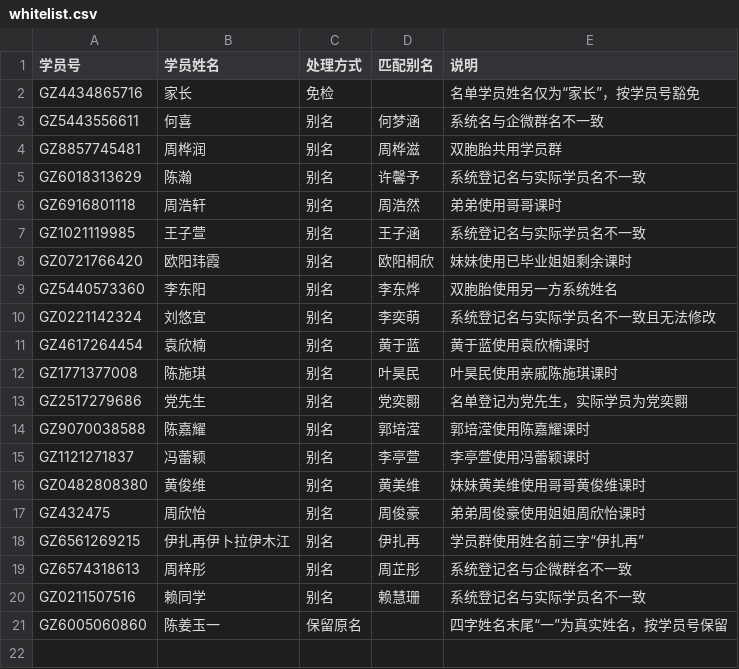
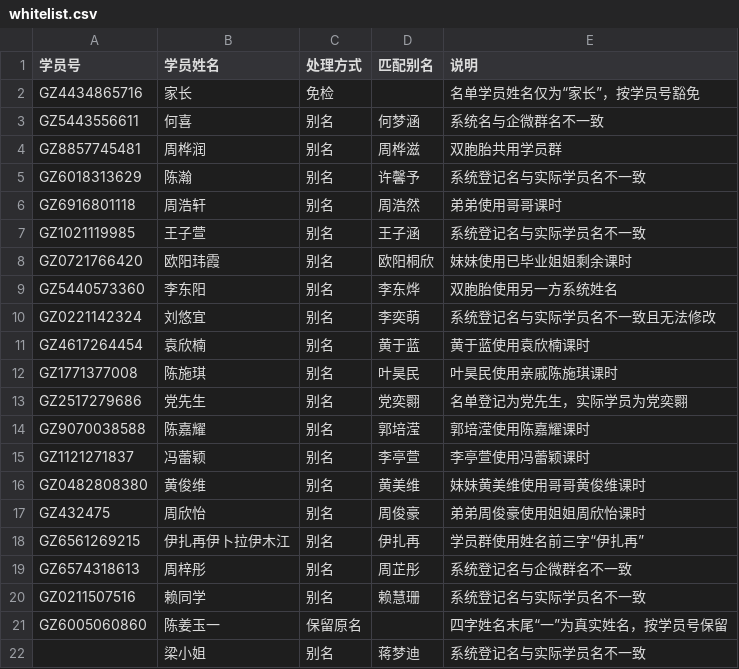
Before and after one commit to nowscott/CheckinQualityTool, a CSV file: public/data/whitelist.csv, drawn as a sheet.

Commit message:
Add alias whitelist entry

```diff
--- a/public/data/whitelist.csv
+++ b/public/data/whitelist.csv
@@ -21 +21,2 @@ GZ0211507516,赖同学,别名,赖慧珊,系统登记名与实际学员名不一
 GZ6005060860,陈姜玉一,保留原名,,四字姓名末尾“一”为真实姓名，按学员号保留
+,梁小姐,别名,蒋梦迪,系统登记名与实际学员名不一致
```
Also changed, not shown: 5 other files.
